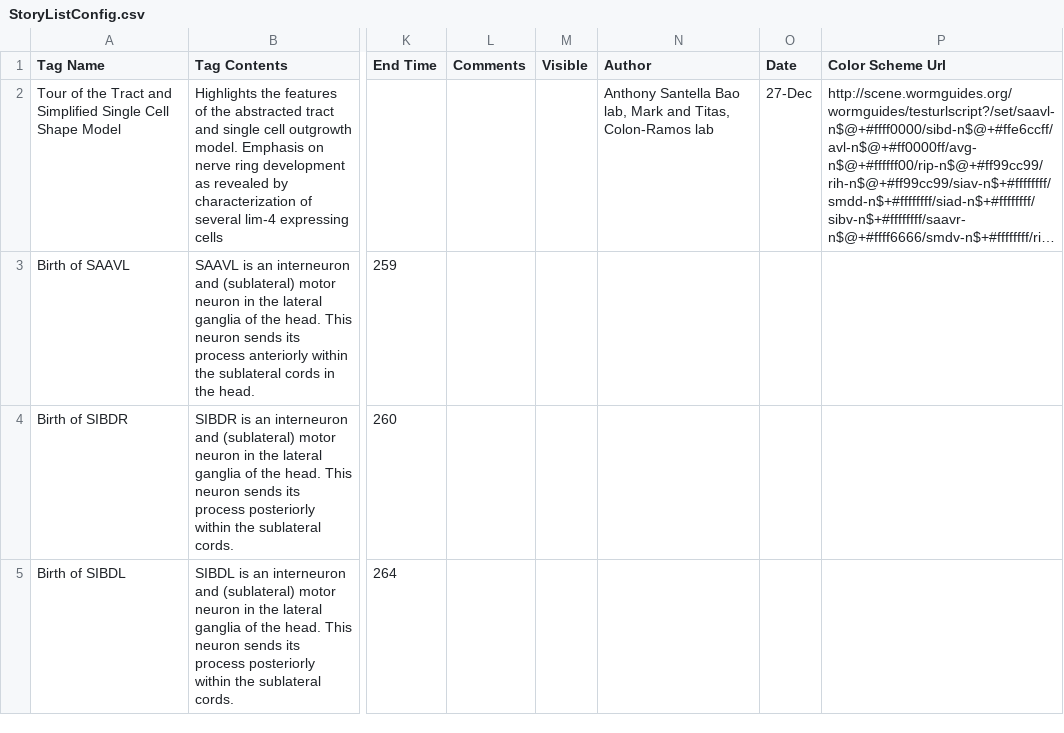
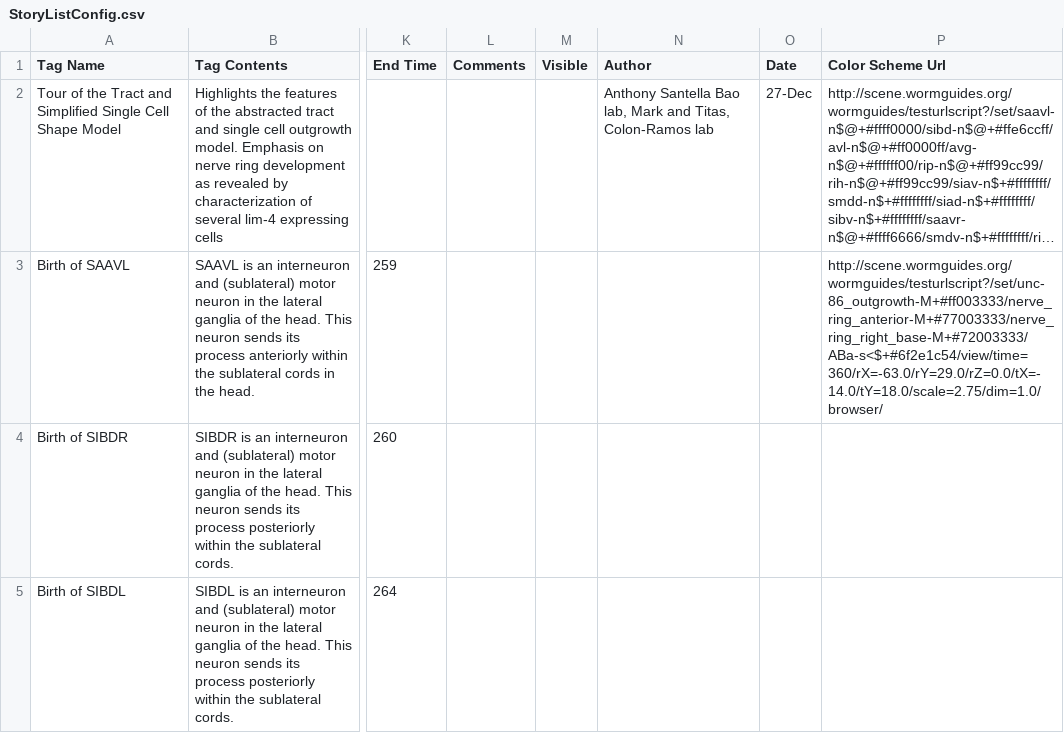
Before and after one commit to tangydoris/WormGUIDES, a CSV file: src/wormguides/stories/StoryListConfig.csv, drawn as a sheet; only a part is shown, gaps mark what is left out; long unchanged cells end in …; the diff names each change by its address in the sheet, - before the commit and + after, or states it on an @@ line.

Commit message:
Added test color scheme URL to first note

```diff
--- a/src/wormguides/stories/StoryListConfig.csv
+++ b/src/wormguides/stories/StoryListConfig.csv
-P3 (Color Scheme Url): (empty)
+P3 (Color Scheme Url): http://scene.wormguides.org/wormguides/testurlscript?/set/unc-86_outgrowth-M+#ff003333/nerve_ring_anterior-M+#77003333/nerve_ring_right_base-M+#72003333/ABa-s<$+#6f2e1c54/view/time=360/rX=-63.0/rY=29.0/rZ=0.0/tX=-14.0/tY=18.0/scale=2.75/dim=1.0/browser/
```
